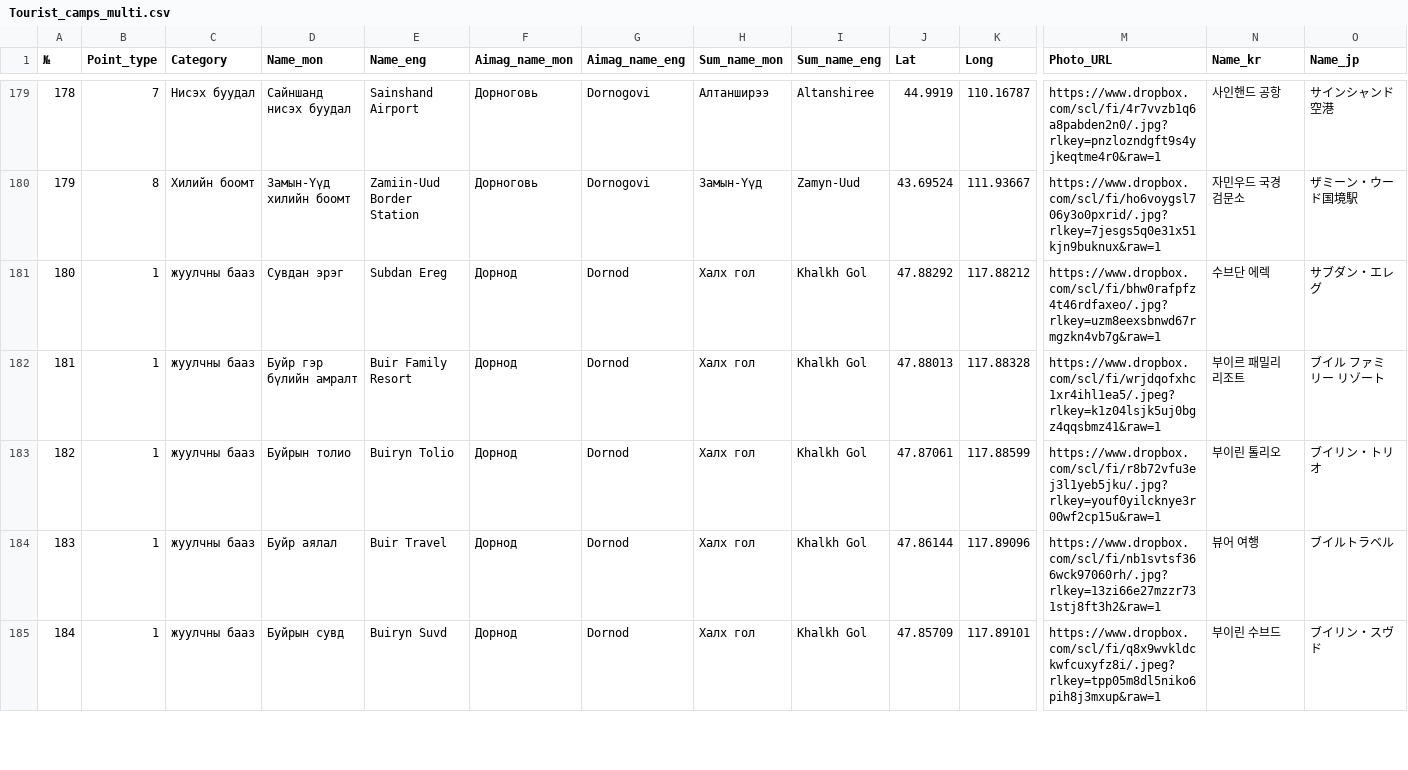
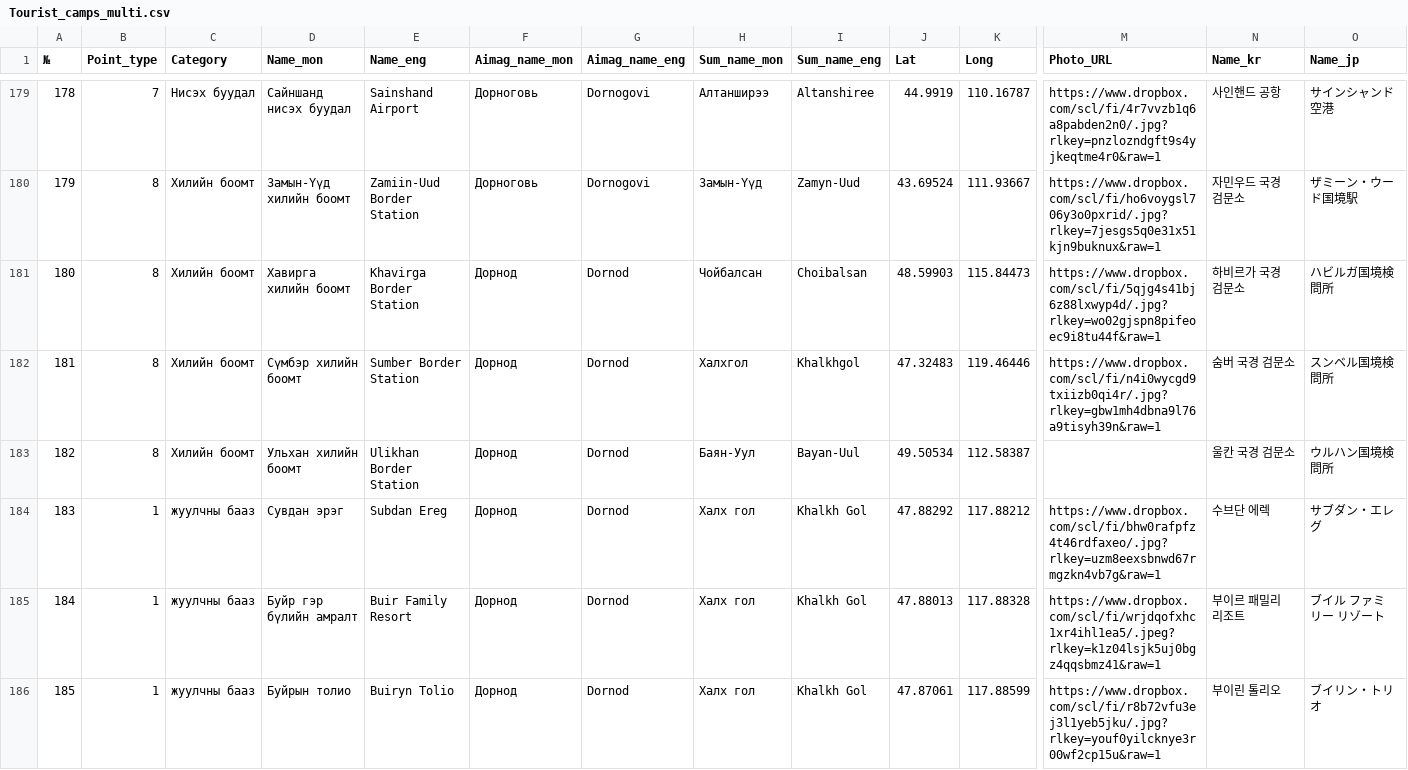
Before and after one commit to BayarChoijil/map, a CSV file: Tourist_camps_multi.csv, drawn as a sheet; only a part is shown, gaps mark what is left out; the shorter side is filled out with more unchanged rows; addresses are those after the commit; rows hold the shown columns only; the diff names each change by its address in the sheet, - before the commit and + after, or states it on an @@ line.

Commit message:
Add files via upload

```diff
--- a/Tourist_camps_multi.csv
+++ b/Tourist_camps_multi.csv
+row 181: 180 | 8 | Хилийн боомт | Хавирга хилийн боомт | Khavirga Border Station | Дорнод | Dornod | Чойбалсан | Choibalsan | 48.59903 | 115.84473 | https://www.dropbox.com/scl/fi/5qjg4s41bj6z88lxwyp4d/.jpg?rlkey=wo02gjspn8pifeoec9i8tu44f&raw=1 | 하비르가 국경 검문소 | ハビルガ国境検問所
+row 182: 181 | 8 | Хилийн боомт | Сүмбэр хилийн боомт | Sumber Border Station | Дорнод | Dornod | Халхгол | Khalkhgol | 47.32483 | 119.46446 | https://www.dropbox.com/scl/fi/n4i0wycgd9txiizb0qi4r/.jpg?rlkey=gbw1mh4dbna9l76a9tisyh39n&raw=1 | 숨버 국경 검문소 | スンベル国境検問所
+row 183: 182 | 8 | Хилийн боомт | Ульхан хилийн боомт | Ulikhan Border Station | Дорнод | Dornod | Баян-Уул | Bayan-Uul | 49.50534 | 112.58387 |  | 울칸 국경 검문소 | ウルハン国境検問所
@@ column A (№) renumbered from row 184 down @@
```
